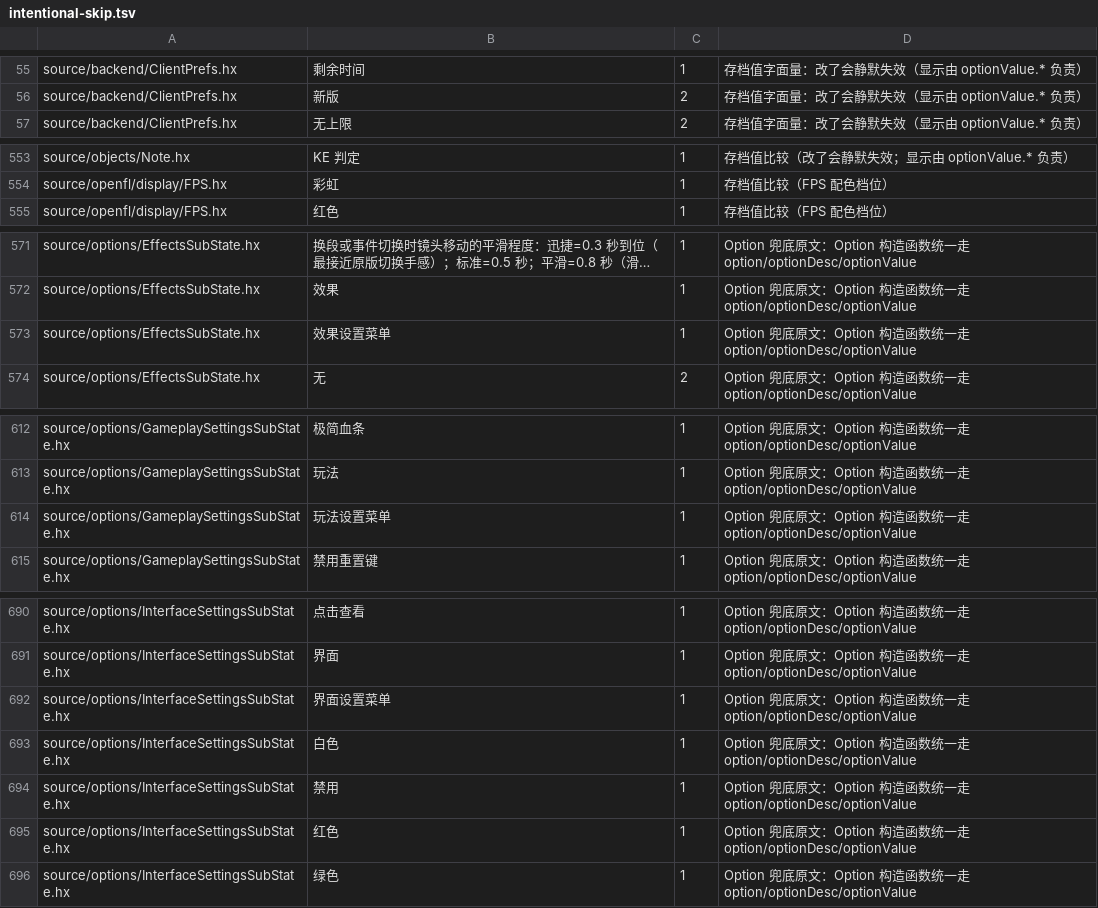
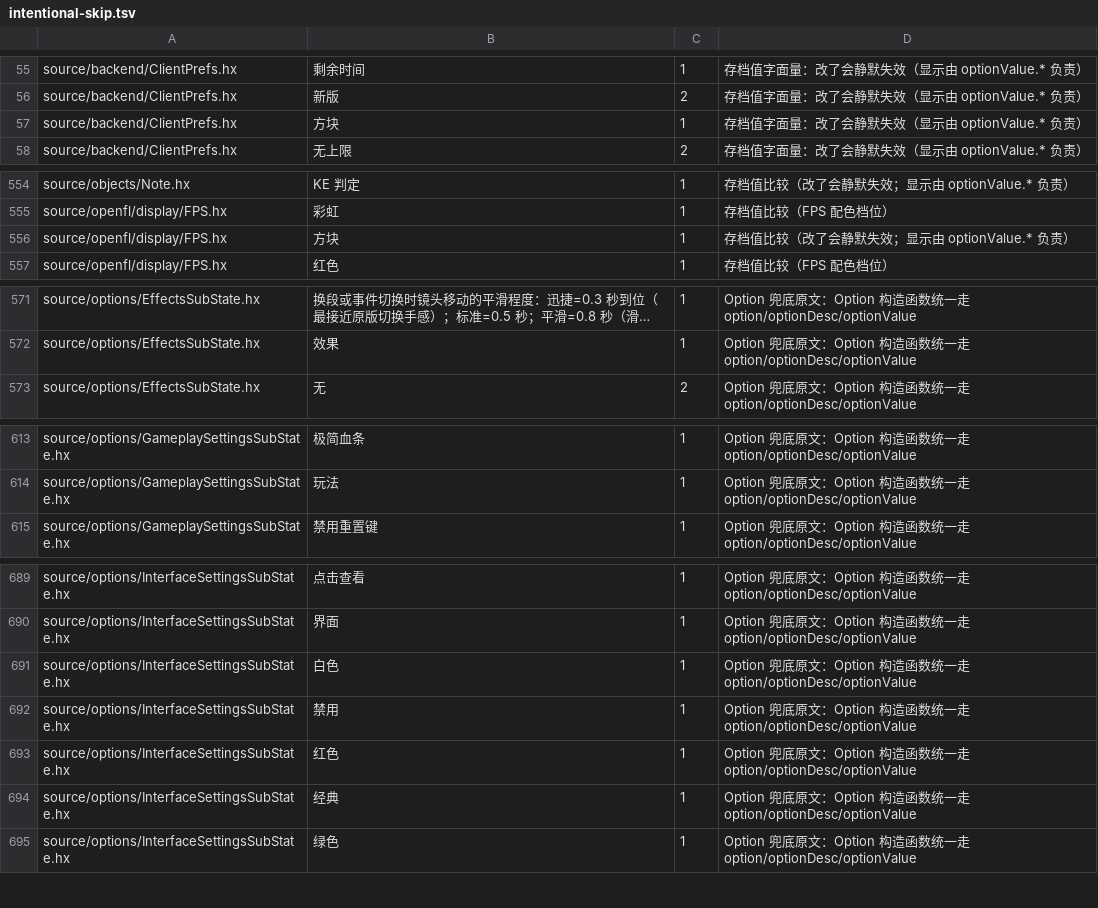
Before and after one commit to Bonus-XK/FNF-MeteoricEngine, a TSV file: tools/i18n/intentional-skip.tsv, drawn as a sheet; only a part is shown, gaps mark what is left out; long unchanged cells end in …; removed rows and columns are numbered as before the commit, all else as after; the diff covers the shown part only; the diff names each change by its address in the sheet, - before the commit and + after, or states it on an @@ line.

```diff
--- a/tools/i18n/intentional-skip.tsv
+++ b/tools/i18n/intentional-skip.tsv
+row 57: source/backend/ClientPrefs.hx | 方块 | 1 | 存档值字面量：改了会静默失效（显示由 optionValue.* 负责）
+row 556: source/openfl/display/FPS.hx | 方块 | 1 | 存档值比较（改了会静默失效；显示由 optionValue.* 负责）
-row 573: source/options/EffectsSubState.hx | 效果设置菜单 | 1 | Option 兜底原文：Option 构造函数统一走 option/optionDesc/optionValue
-row 614: source/options/GameplaySettingsSubState.hx | 玩法设置菜单 | 1 | Option 兜底原文：Option 构造函数统一走 option/optionDesc/optionValue
-row 692: source/options/InterfaceSettingsSubState.hx | 界面设置菜单 | 1 | Option 兜底原文：Option 构造函数统一走 option/optionDesc/optionValue
+row 694: source/options/InterfaceSettingsSubState.hx | 经典 | 1 | Option 兜底原文：Option 构造函数统一走 option/optionDesc/optionValue
```
Also changed, not shown: 5 added rows and 11 removed rows elsewhere in this file.
